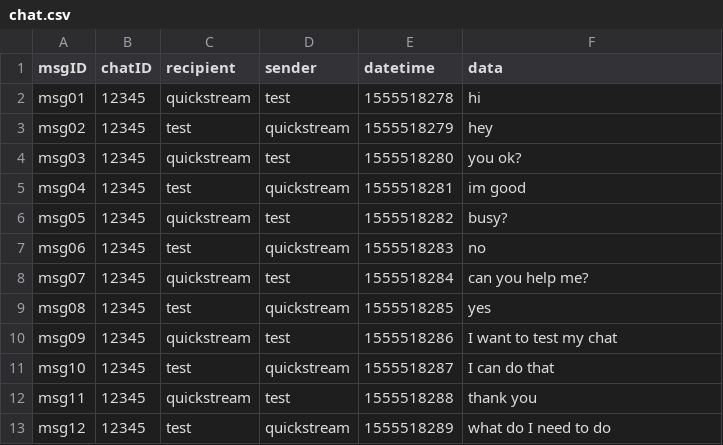
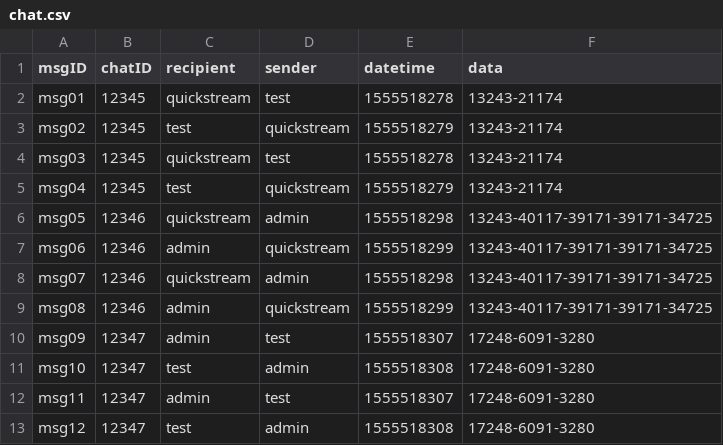
Before and after one commit to mhfarrell/final-year-project, a CSV file: code/resources/chat.csv, drawn as a sheet; only a part is shown; the diff covers the shown part only.

```diff
--- a/code/resources/chat.csv
+++ b/code/resources/chat.csv
@@ -1,13 +1,13 @@
 msgID,chatID,recipient,sender,datetime,data
-msg01,12345,quickstream,test,1555518278,hi
-msg02,12345,test,quickstream,1555518279,hey
-msg03,12345,quickstream,test,1555518280,you ok?
-msg04,12345,test,quickstream,1555518281,im good
-msg05,12345,quickstream,test,1555518282,busy?
-msg06,12345,test,quickstream,1555518283,no
-msg07,12345,quickstream,test,1555518284,can you help me?
-msg08,12345,test,quickstream,1555518285,yes
-msg09,12345,quickstream,test,1555518286,I want to test my chat
-msg10,12345,test,quickstream,1555518287,I can do that
-msg11,12345,quickstream,test,1555518288,thank you
-msg12,12345,test,quickstream,1555518289,what do I need to do
+msg01,12345,quickstream,test,1555518278,13243-21174
+msg02,12345,test,quickstream,1555518279,13243-21174
+msg03,12345,quickstream,test,1555518278,13243-21174
+msg04,12345,test,quickstream,1555518279,13243-21174
+msg05,12346,quickstream,admin,1555518298,13243-40117-39171-39171-34725
+msg06,12346,admin,quickstream,1555518299,13243-40117-39171-39171-34725
+msg07,12346,quickstream,admin,1555518298,13243-40117-39171-39171-34725
+msg08,12346,admin,quickstream,1555518299,13243-40117-39171-39171-34725
+msg09,12347,admin,test,1555518307,17248-6091-3280
+msg10,12347,test,admin,1555518308,17248-6091-3280
+msg11,12347,admin,test,1555518307,17248-6091-3280
+msg12,12347,test,admin,1555518308,17248-6091-3280
```
Also changed, not shown: 23 removed rows elsewhere in this file, 4 other files.
